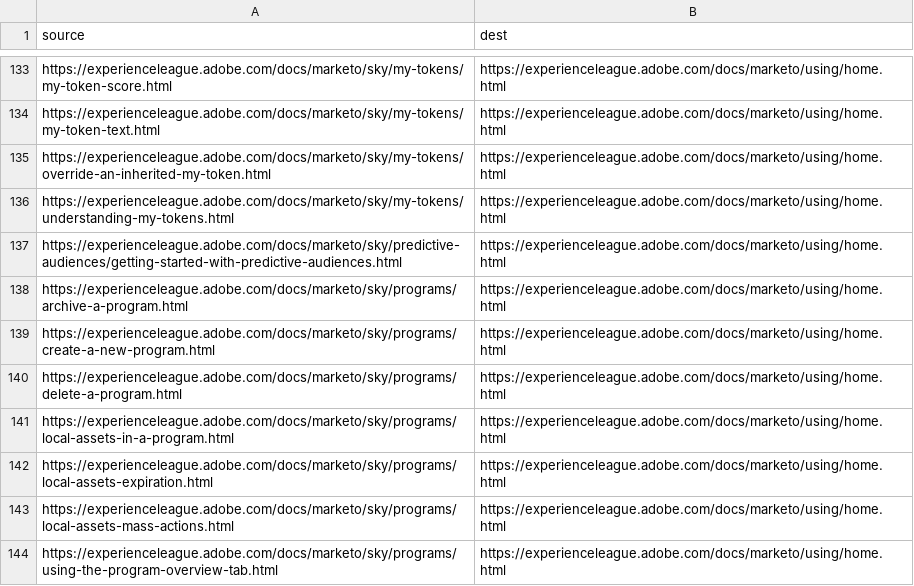
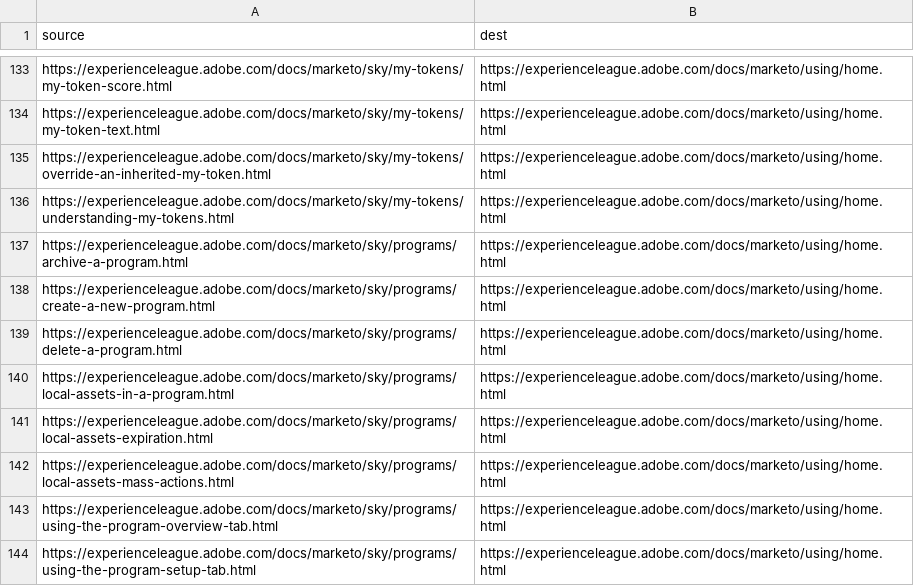
Before and after one commit to AdobeDocs/marketo.it-IT, a CSV file: redirects.csv, drawn as a sheet; only a part is shown, gaps mark what is left out; the shorter side is filled out with more unchanged rows.

Commit message:
Synced non localizable files from repo .

```diff
--- a/redirects.csv
+++ b/redirects.csv
@@ -136,3 +136,2 @@ https://experienceleague.adobe.com/docs/marketo/sky/my-tokens/override-an-inheri
 https://experienceleague.adobe.com/docs/marketo/sky/my-tokens/understanding-my-tokens.html,https://experienceleague.adobe.com/docs/marketo/using/home.html
-https://experienceleague.adobe.com/docs/marketo/sky/predictive-audiences/getting-started-with-predictive-audiences.html,https://experienceleague.adobe.com/docs/marketo/using/home.html
 https://experienceleague.adobe.com/docs/marketo/sky/programs/archive-a-program.html,https://experienceleague.adobe.com/docs/marketo/using/home.html
```
